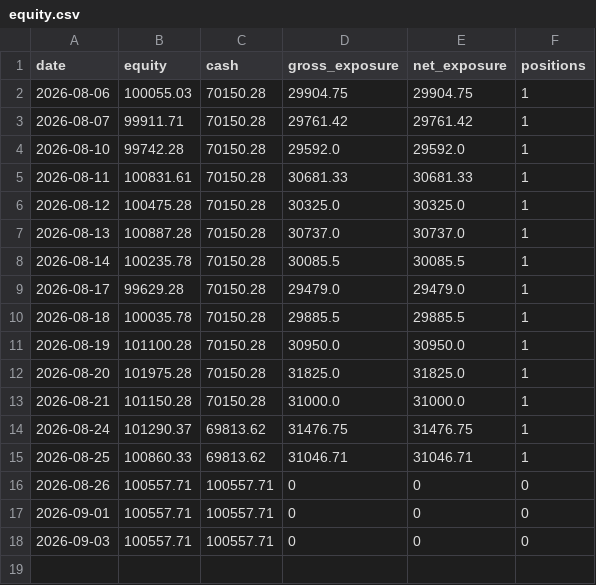
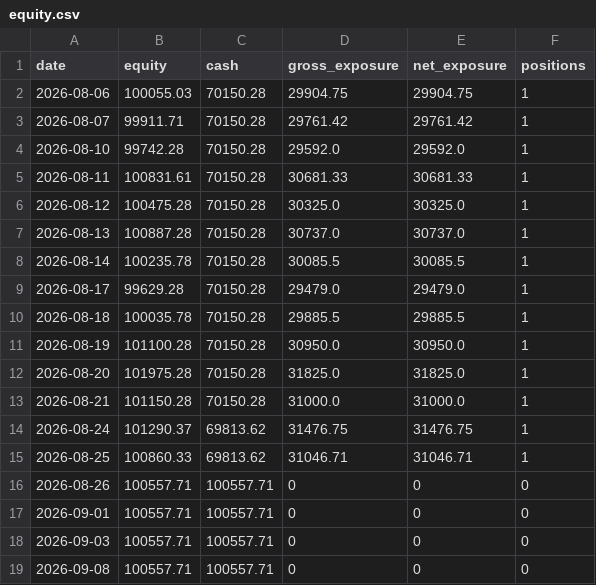
Before and after one commit to ConnorHampstead/claude-portfolio, a CSV file: state/equity.csv, drawn as a sheet; the diff names each change by its address in the sheet, - before the commit and + after, or states it on an @@ line.

```diff
--- a/state/equity.csv
+++ b/state/equity.csv
+row 19: 2026-09-08 | 100557.71 | 100557.71 | 0 | 0 | 0
```
Also changed, not shown: 8 other files.
